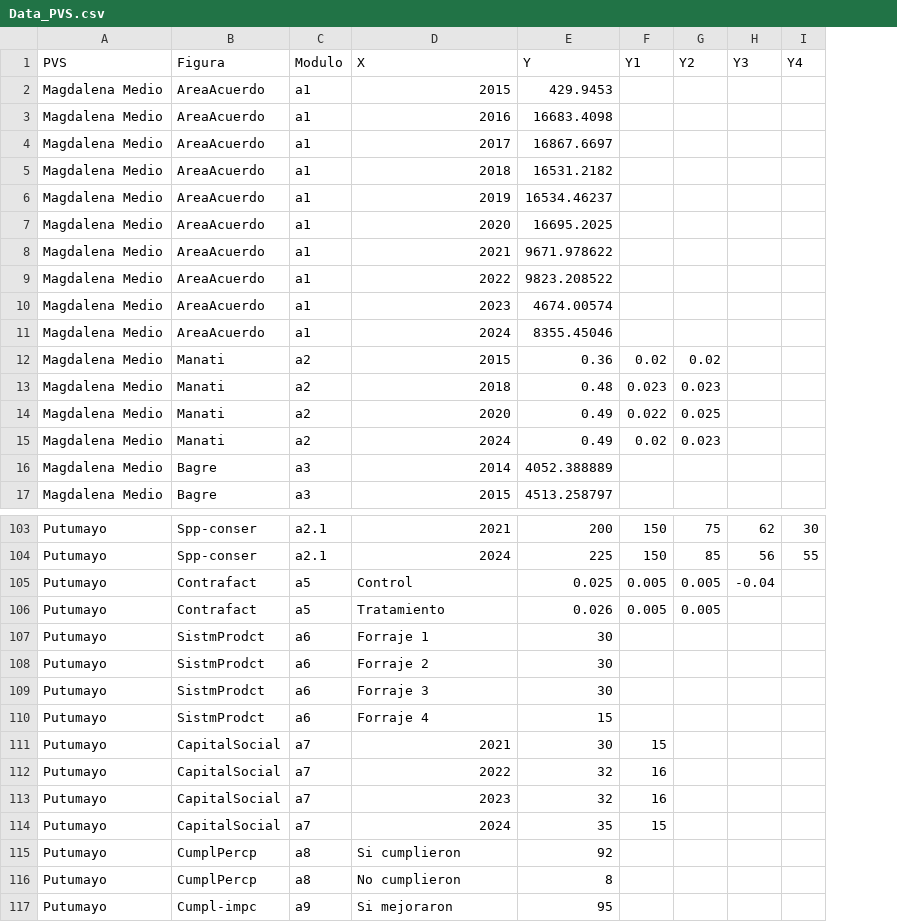
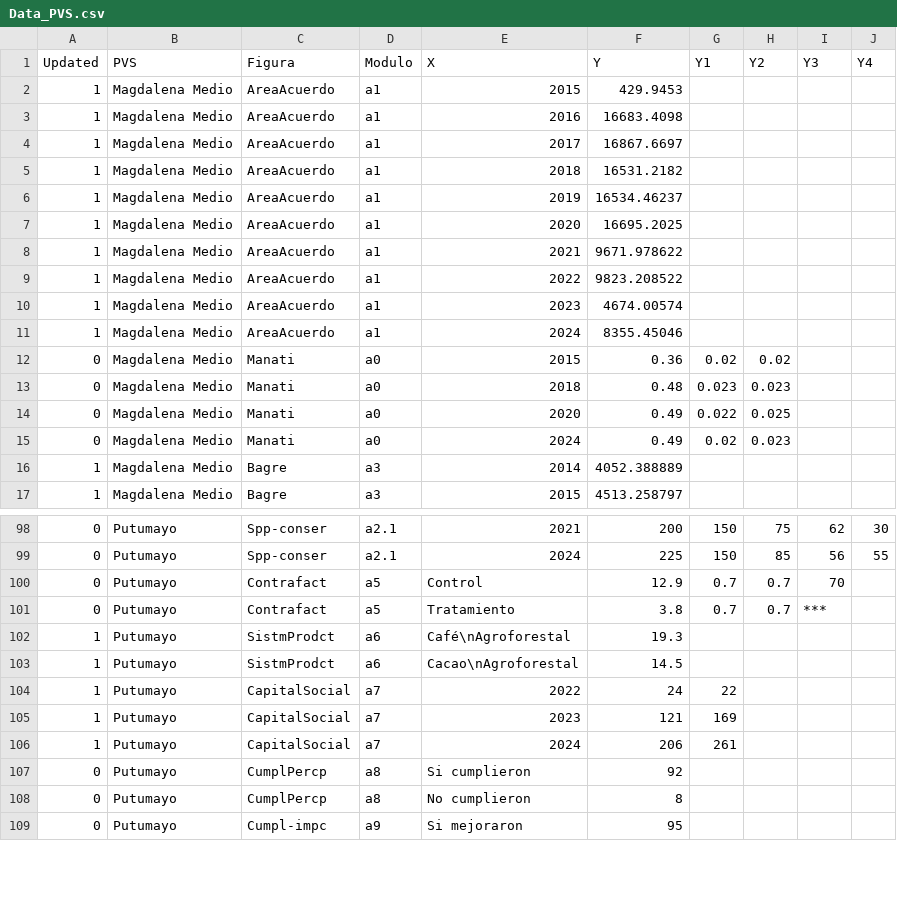
Before and after one commit to FelberA/DataPVS_COL_WCS, a CSV file: Data_PVS.csv, drawn as a sheet; only a part is shown, gaps mark what is left out; removed rows and columns are numbered as before the commit, all else as after; the diff covers the shown part only; the diff names each change by its address in the sheet, - before the commit and + after, or states it on an @@ line.

```diff
--- a/Data_PVS.csv
+++ b/Data_PVS.csv
+column A (Updated), rows 2-17: 1 | 1 | 1 | 1 | 1 | 1 | 1 | 1 | 1 | 1 | 0 | 0 | 0 | 0 | 1 | 1; rows 98-109: 0 | 0 | 0 | 0 | 1 | 1 | 1 | 1 | 1 | 0 | 0 | 0
-D12:D15 (Modulo): a2
+D12:D15 (Modulo): a0
-F100 (Y): 0.025
+F100 (Y): 12.9
-G100:G101 (Y1): 0.005
+G100:G101 (Y1): 0.7
-H100:H101 (Y2): 0.005
+H100:H101 (Y2): 0.7
-I100 (Y3): -0.04
+I100 (Y3): 70
-F101 (Y): 0.026
+F101 (Y): 3.8
-I101 (Y3): (empty)
+I101 (Y3): ***
-E102 (X): Forraje 1
+E102 (X): Café\nAgroforestal
-F102 (Y): 30
+F102 (Y): 19.3
-E103 (X): Forraje 2
+E103 (X): Cacao\nAgroforestal
-F103 (Y): 30
+F103 (Y): 14.5
-row 109: Putumayo | SistmProdct | a6 | Forraje 3 | 30
-row 110: Putumayo | SistmProdct | a6 | Forraje 4 | 15
-row 111: Putumayo | CapitalSocial | a7 | 2021 | 30 | 15
-F104 (Y): 32
+F104 (Y): 24
-G104 (Y1): 16
+G104 (Y1): 22
-F105 (Y): 32
+F105 (Y): 121
-G105 (Y1): 16
+G105 (Y1): 169
-F106 (Y): 35
+F106 (Y): 206
-G106 (Y1): 15
+G106 (Y1): 261
```
Also changed, not shown: 4 added rows, 9 removed rows and 55 edited cells elsewhere in this file.
